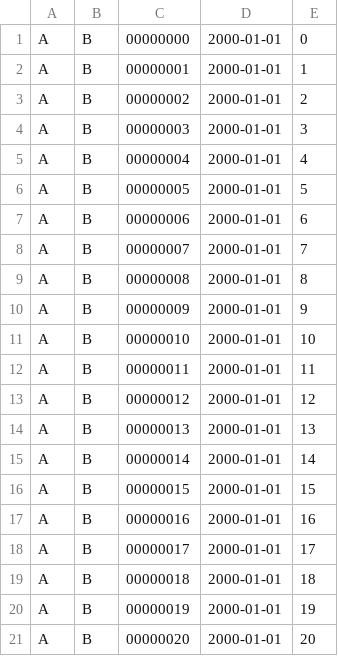
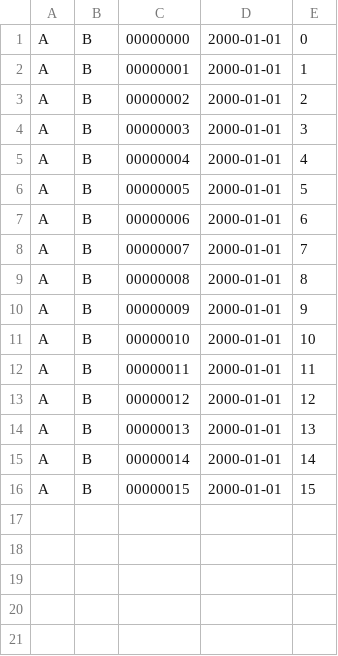
Before and after one commit to gianniboccazzi/tp0-distribuidos, a CSV file: .data/agency-1.csv, drawn as a sheet.

Commit message:
refactor agency in bet message

```diff
--- a/.data/agency-1.csv
+++ b/.data/agency-1.csv
@@ -16,6 +16 @@ A,B,00000014,2000-01-01,14
 A,B,00000015,2000-01-01,15
-A,B,00000016,2000-01-01,16
-A,B,00000017,2000-01-01,17
-A,B,00000018,2000-01-01,18
-A,B,00000019,2000-01-01,19
-A,B,00000020,2000-01-01,20
```
Also changed, not shown: 2 other files.
